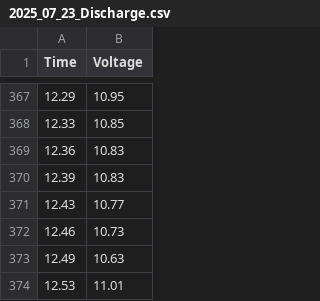
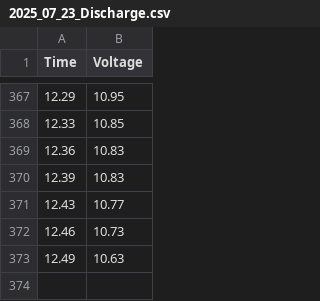
Before and after one commit to luqas11/battery-debugger, a CSV file: records/historical/2025_07_23_Discharge.csv, drawn as a sheet; only a part is shown, gaps mark what is left out.

```diff
--- a/records/historical/2025_07_23_Discharge.csv
+++ b/records/historical/2025_07_23_Discharge.csv
@@ -373,2 +373 @@ Time,Voltage
 12.49,10.63
-12.53,11.01
```
Also changed, not shown: 1 other file.
